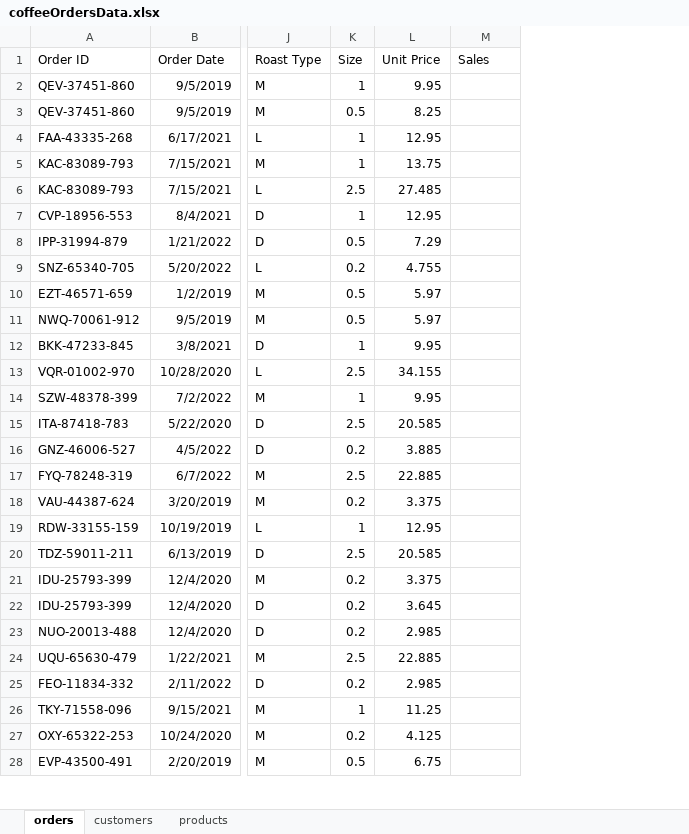
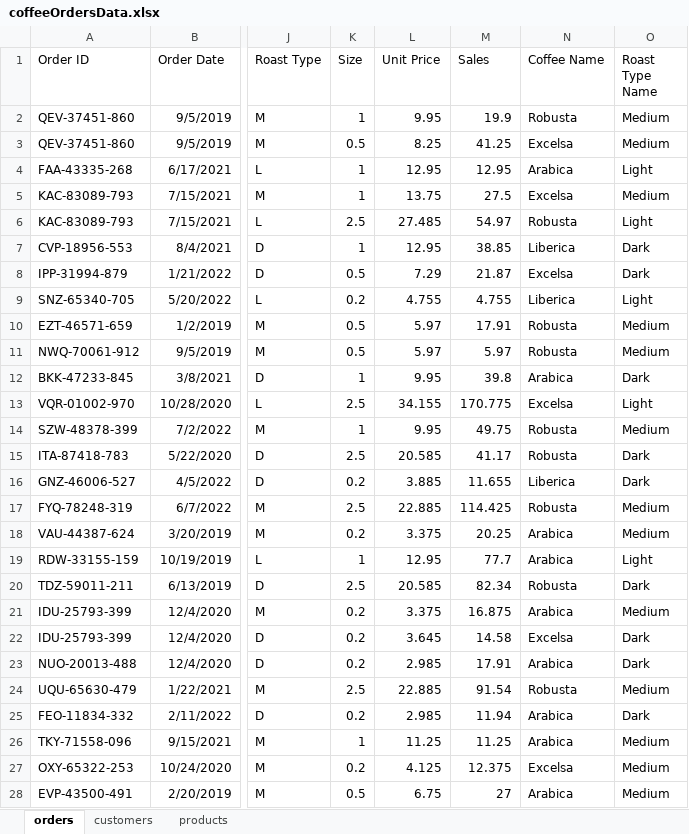
Before and after one commit to harriskwong1208/EspressoEnterprise, an Excel workbook: coffeeOrdersData.xlsx, sheet orders, drawn as a sheet; only a part is shown, gaps mark what is left out; values as stored, in another font and other column widths than the file's, no borders; the diff covers the shown part only; the diff names each change by its address in the sheet, - before the commit and + after, or states it on an @@ line.

Commit message:
Used if statements to list full names of coffee type and roast types in orders sheet

```diff
--- a/coffeeOrdersData.xlsx (sheet orders)
+++ b/coffeeOrdersData.xlsx (sheet orders)
+column N (Coffee Name), rows 2-28: Robusta | Excelsa | Arabica | Excelsa | Robusta | Liberica | Excelsa | Liberica | Robusta | Robusta | Arabica | Excelsa | Robusta | Robusta | Liberica | Robusta | Arabica | Arabica | Robusta | Arabica | Excelsa | Arabica | Robusta | Arabica | Arabica | Excelsa | Arabica
+column O (Roast Type Name), rows 2-28: Medium | Medium | Light | Medium | Light | Dark | Dark | Light | Medium | Medium | Dark | Light | Medium | Dark | Dark | Medium | Medium | Light | Dark | Medium | Dark | Dark | Medium | Dark | Medium | Medium | Medium
-M2 (Sales): (empty)
+M2 (Sales): 19.9
-M3 (Sales): (empty)
+M3 (Sales): 41.25
-M4 (Sales): (empty)
+M4 (Sales): 12.95
-M5 (Sales): (empty)
+M5 (Sales): 27.5
-M6 (Sales): (empty)
+M6 (Sales): 54.97
-M7 (Sales): (empty)
+M7 (Sales): 38.85
-M8 (Sales): (empty)
+M8 (Sales): 21.87
-M9 (Sales): (empty)
+M9 (Sales): 4.755
-M10 (Sales): (empty)
+M10 (Sales): 17.91
-M11 (Sales): (empty)
+M11 (Sales): 5.97
-M12 (Sales): (empty)
+M12 (Sales): 39.8
-M13 (Sales): (empty)
+M13 (Sales): 170.775
-M14 (Sales): (empty)
+M14 (Sales): 49.75
-M15 (Sales): (empty)
+M15 (Sales): 41.17
-M16 (Sales): (empty)
+M16 (Sales): 11.655
-M17 (Sales): (empty)
+M17 (Sales): 114.425
-M18 (Sales): (empty)
+M18 (Sales): 20.25
-M19 (Sales): (empty)
+M19 (Sales): 77.7
-M20 (Sales): (empty)
+M20 (Sales): 82.34
-M21 (Sales): (empty)
+M21 (Sales): 16.875
-M22 (Sales): (empty)
+M22 (Sales): 14.58
-M23 (Sales): (empty)
+M23 (Sales): 17.91
-M24 (Sales): (empty)
+M24 (Sales): 91.54
-M25 (Sales): (empty)
+M25 (Sales): 11.94
-M26 (Sales): (empty)
+M26 (Sales): 11.25
-M27 (Sales): (empty)
+M27 (Sales): 12.375
-M28 (Sales): (empty)
+M28 (Sales): 27
```
Also changed, not shown: 973 edited cells elsewhere in this sheet.
